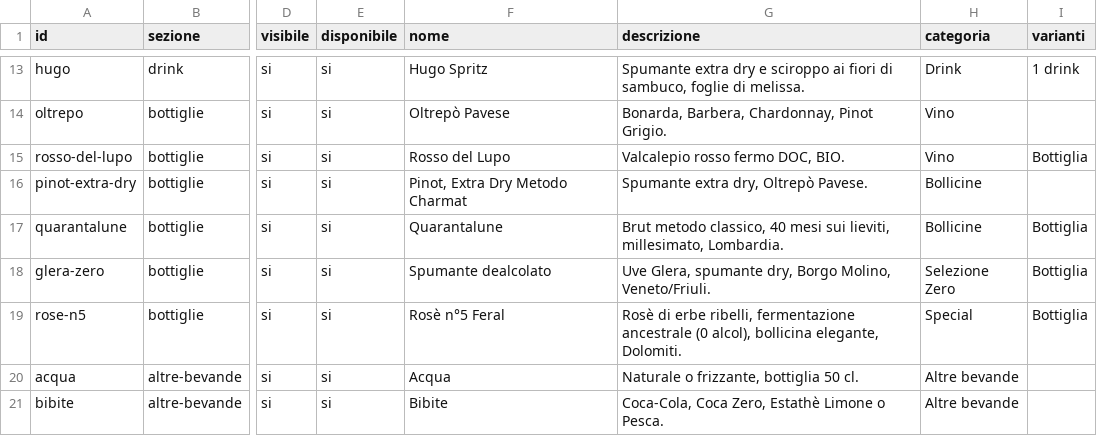
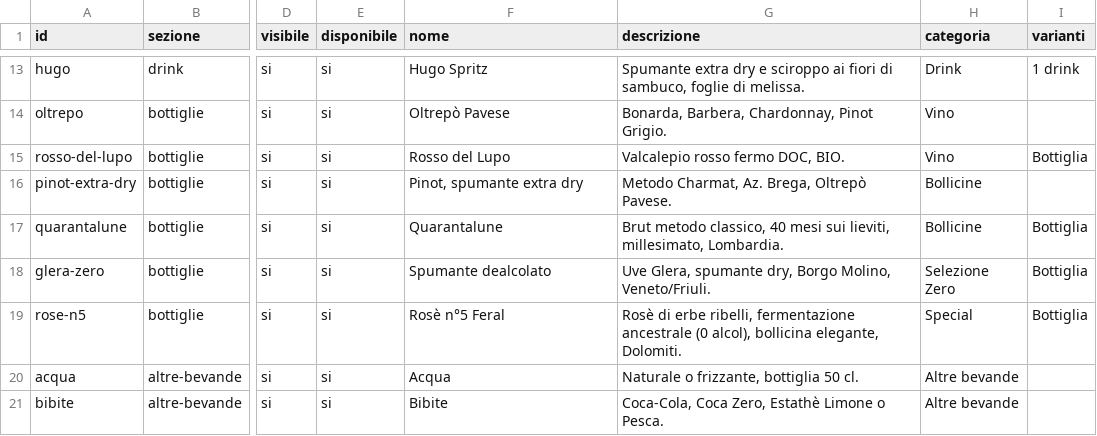
Before and after one commit to molinosantamarta/aperitivo-menu, a CSV file: data/google-sheet-template-semplice.csv, drawn as a sheet; only a part is shown, gaps mark what is left out; the diff names each change by its address in the sheet, - before the commit and + after, or states it on an @@ line.

Commit message:
Rename Pinot Extra Dry bottle

```diff
--- a/data/google-sheet-template-semplice.csv
+++ b/data/google-sheet-template-semplice.csv
-F16 (nome): Pinot, Extra Dry Metodo Charmat
+F16 (nome): Pinot, spumante extra dry
-G16 (descrizione): Spumante extra dry, Oltrepò Pavese.
+G16 (descrizione): Metodo Charmat, Az. Brega, Oltrepò Pavese.
```
Also changed, not shown: data/google-sheet-template.csv, 1 other file.
